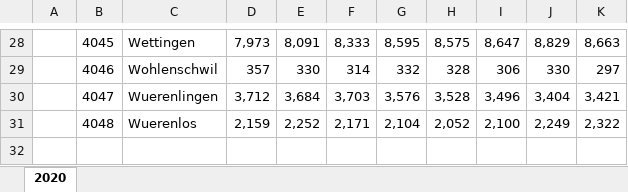
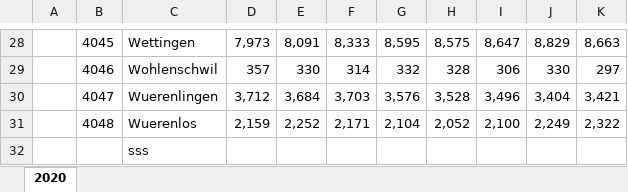
Before and after one commit to AntonijsSv/MigrationBaden, an Excel workbook: Migration-Simulator/main_data/job_opportunities.xlsx, sheet 2020, drawn as a sheet; only a part is shown, gaps mark what is left out; values as stored, in another font and other column widths than the file's, no borders; the diff names each change by its address in the sheet, - before the commit and + after, or states it on an @@ line.

```diff
--- a/Migration-Simulator/main_data/job_opportunities.xlsx (sheet 2020)
+++ b/Migration-Simulator/main_data/job_opportunities.xlsx (sheet 2020)
+row 32:  |  | sss
```
Also changed, not shown: Migration-Simulator/main_data/population.xlsx, 1 other file.
